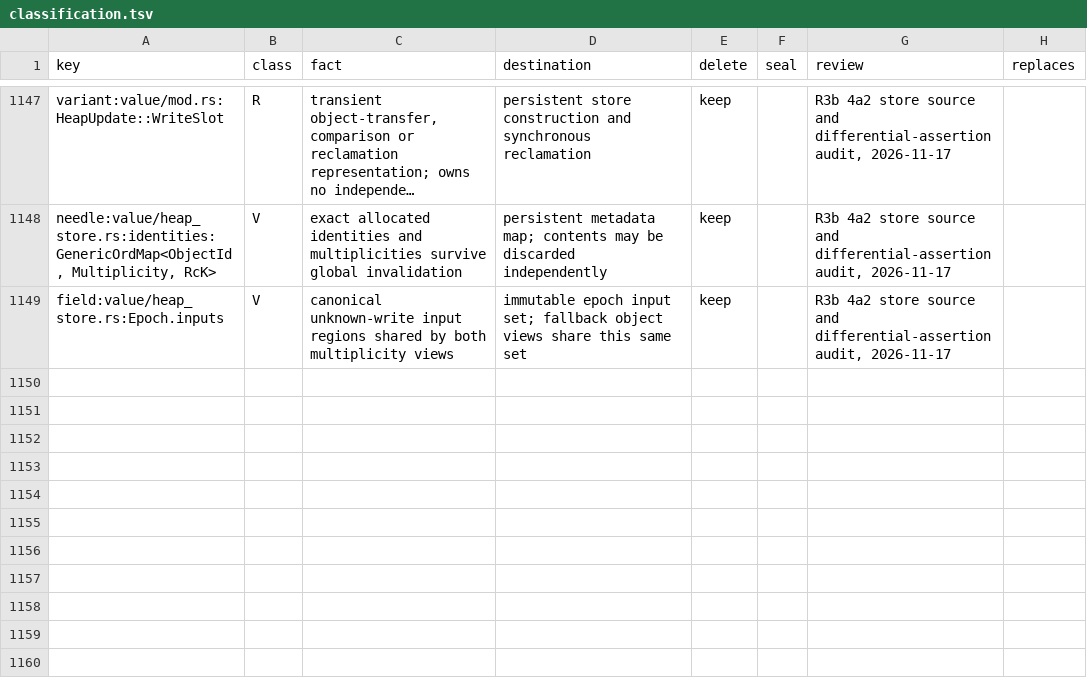
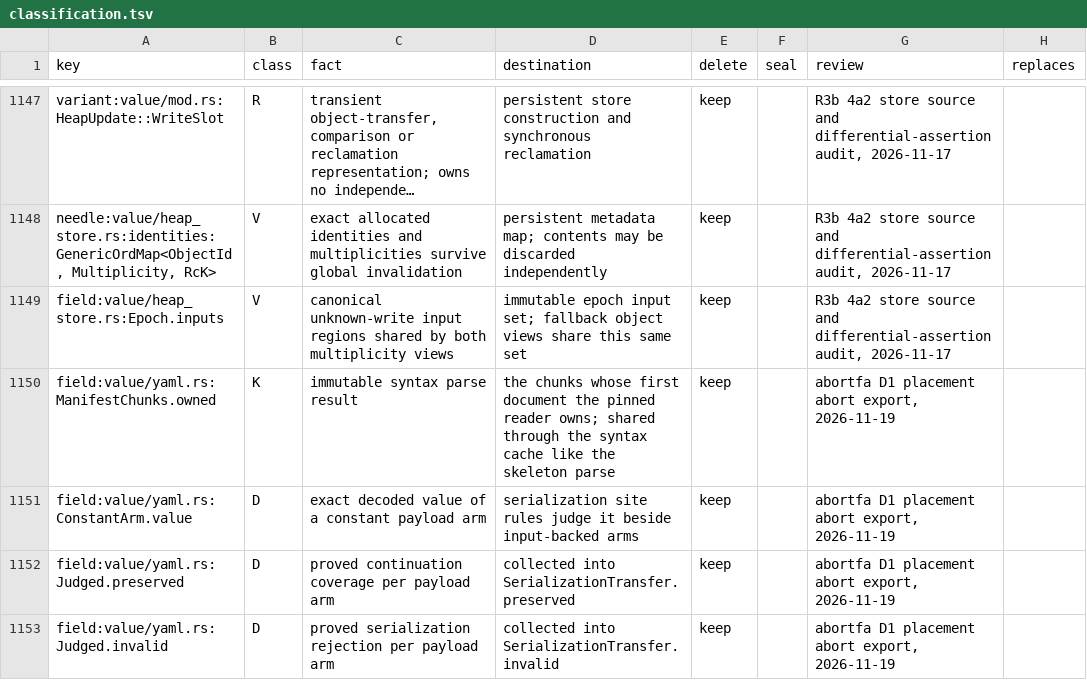
Before and after one commit to romnn/helm-schema, a TSV file: plan/value-algebra-r0-inventory/classification.tsv, drawn as a sheet; only a part is shown, gaps mark what is left out; long unchanged cells end in ….

Commit message:
fix(ir): prove Helm placement aborts from the completed YAML stream (abortfa D1 + D2)
Constant payload arms are judged in the completed manifest stream with Helm's
SimpleHead decoding; a refused chunk records an abort only when its document
boundary and key order do not depend on a hole or on map order (otherwise the
verdict stays unknown). D2 keeps the uncoalesced root and floor checks and drops
the redundant dependency-root boundary. Three Sol review rounds; Helm 4.2.3
receipts for the accepted cases, both prefix controls and the key collision.

```diff
--- a/plan/value-algebra-r0-inventory/classification.tsv
+++ b/plan/value-algebra-r0-inventory/classification.tsv
@@ -1149 +1149,5 @@ needle:value/heap_store.rs:identities: GenericOrdMap<ObjectId, Multiplicity, RcK
 field:value/heap_store.rs:Epoch.inputs	V	canonical unknown-write input regions shared by both multiplicity views	immutable epoch input set; fallback object views share this same set	keep		R3b 4a2 store source and differential-assertion audit, 2026-11-17	""
+field:value/yaml.rs:ManifestChunks.owned	K	immutable syntax parse result	the chunks whose first document the pinned reader owns; shared through the syntax cache like the skeleton parse	keep		abortfa D1 placement abort export, 2026-11-19	
+field:value/yaml.rs:ConstantArm.value	D	exact decoded value of a constant payload arm	serialization site rules judge it beside input-backed arms	keep		abortfa D1 placement abort export, 2026-11-19	
+field:value/yaml.rs:Judged.preserved	D	proved continuation coverage per payload arm	collected into SerializationTransfer.preserved	keep		abortfa D1 placement abort export, 2026-11-19	
+field:value/yaml.rs:Judged.invalid	D	proved serialization rejection per payload arm	collected into SerializationTransfer.invalid	keep		abortfa D1 placement abort export, 2026-11-19	
```
Also changed, not shown: 12 other files.
